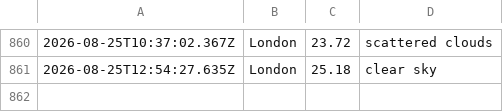
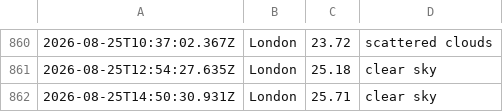
Before and after one commit to ialakija98/Weather-app-js, a CSV file: data/weather_log.csv, drawn as a sheet; only a part is shown, gaps mark what is left out; the diff names each change by its address in the sheet, - before the commit and + after, or states it on an @@ line.

```diff
--- a/data/weather_log.csv
+++ b/data/weather_log.csv
+row 862: 2026-08-25T14:50:30.931Z | London | 25.71 | clear sky
```
Also changed, not shown: 1 other file.
